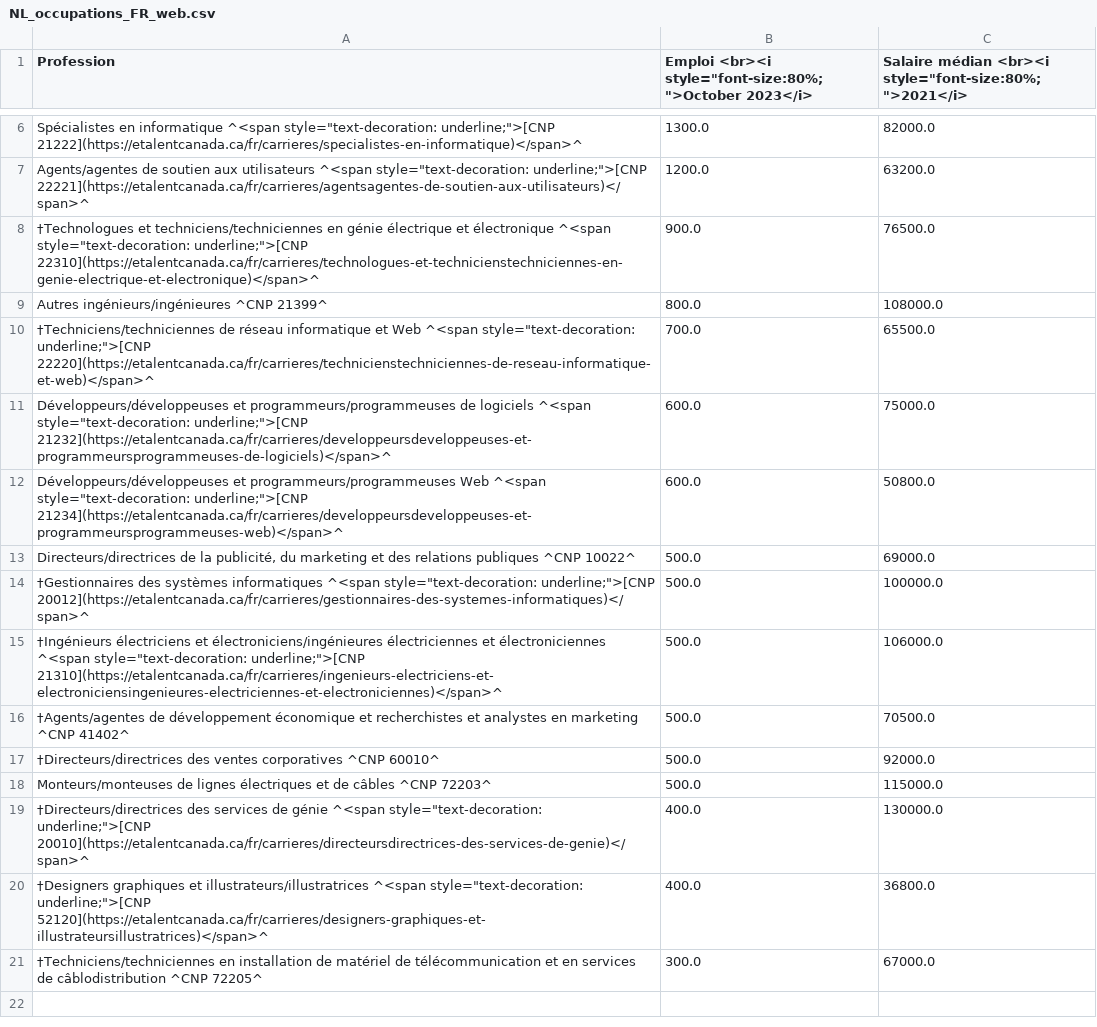
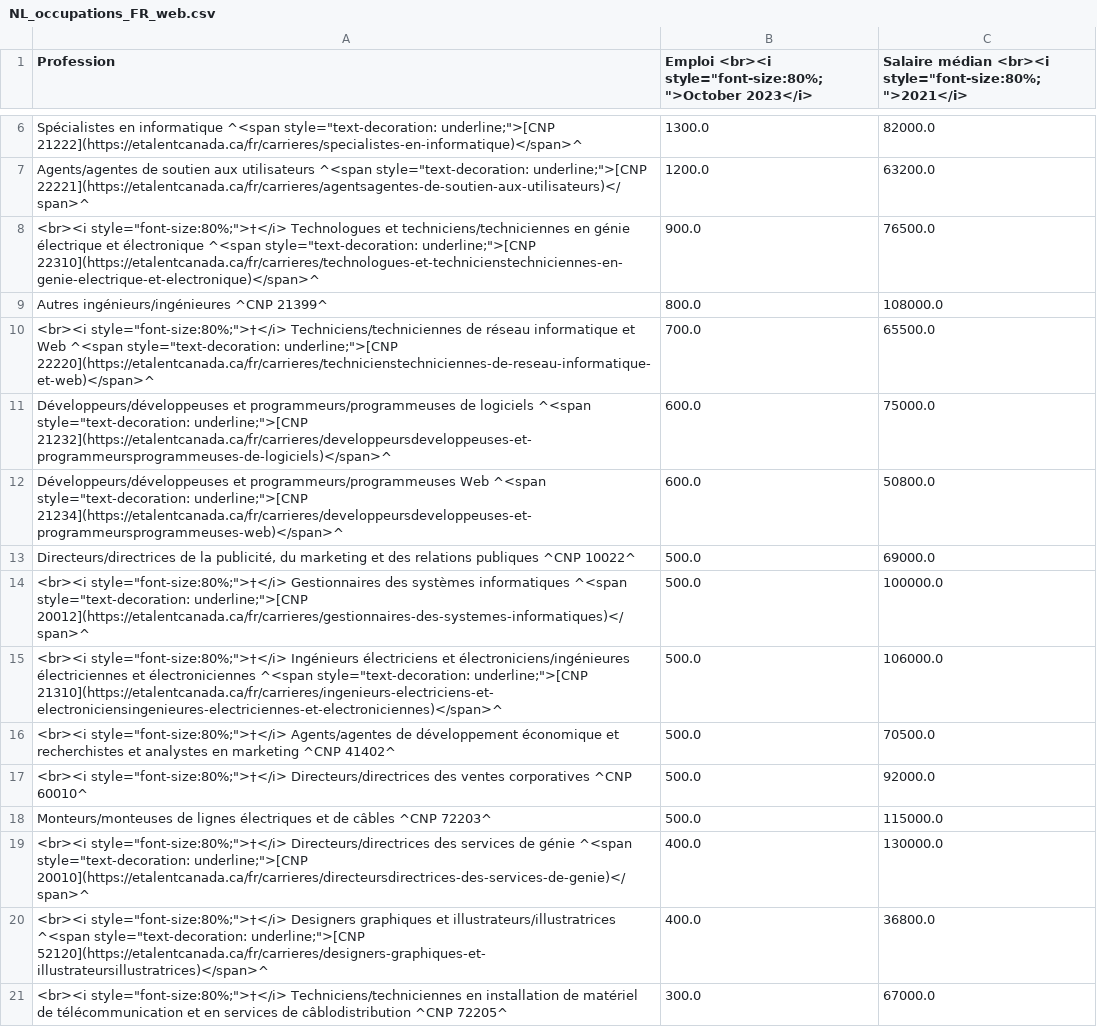
Before and after one commit to eTalent-LMI/lfs_raw, a CSV file: NL_occupations_FR_web.csv, drawn as a sheet; only a part is shown, gaps mark what is left out; the diff names each change by its address in the sheet, - before the commit and + after, or states it on an @@ line.

```diff
--- a/NL_occupations_FR_web.csv
+++ b/NL_occupations_FR_web.csv
-A8 (Profession): †Technologues et techniciens/techniciennes…
+A8 (Profession): <br><i style="font-size:80%;">†</i> Technologues et techniciens/techniciennes…
-A10 (Profession): †Techniciens/techniciennes de réseau…
+A10 (Profession): <br><i style="font-size:80%;">†</i> Techniciens/techniciennes de réseau…
-A14 (Profession): †Gestionnaires des systèmes…
+A14 (Profession): <br><i style="font-size:80%;">†</i> Gestionnaires des systèmes…
-A15 (Profession): †Ingénieurs électriciens et…
+A15 (Profession): <br><i style="font-size:80%;">†</i> Ingénieurs électriciens et…
-A16 (Profession): †Agents/agentes de développement…
+A16 (Profession): <br><i style="font-size:80%;">†</i> Agents/agentes de développement…
-A17 (Profession): †Directeurs/directrices des ventes…
+A17 (Profession): <br><i style="font-size:80%;">†</i> Directeurs/directrices des ventes…
-A19 (Profession): †Directeurs/directrices des services…
+A19 (Profession): <br><i style="font-size:80%;">†</i> Directeurs/directrices des services…
-A20 (Profession): †Designers graphiques et…
+A20 (Profession): <br><i style="font-size:80%;">†</i> Designers graphiques et…
-A21 (Profession): †Techniciens/techniciennes en installation…
+A21 (Profession): <br><i style="font-size:80%;">†</i> Techniciens/techniciennes en installation…
```
Also changed, not shown: NL_occupations_EN_web.csv, NS_occupations_EN_web.csv, 13 other files.
